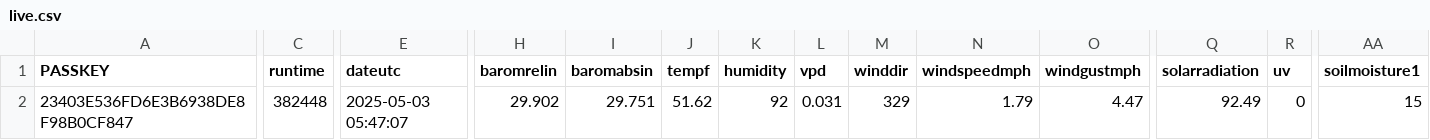
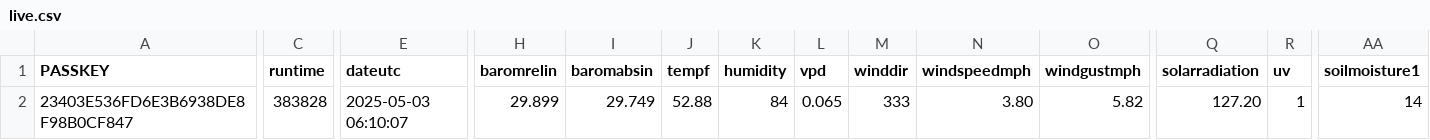
Before and after one commit to wetterzerbst/wetterdaten, a CSV file: data/live.csv, drawn as a sheet; only a part is shown, gaps mark what is left out; the diff covers the shown part only; the diff names each change by its address in the sheet, - before the commit and + after, or states it on an @@ line.

```diff
--- a/data/live.csv
+++ b/data/live.csv
-C2 (runtime): 382448
+C2 (runtime): 383828
-E2 (dateutc): 2025-05-03 05:47:07
+E2 (dateutc): 2025-05-03 06:10:07
-H2 (baromrelin): 29.902
+H2 (baromrelin): 29.899
-I2 (baromabsin): 29.751
+I2 (baromabsin): 29.749
-J2 (tempf): 51.62
+J2 (tempf): 52.88
-K2 (humidity): 92
+K2 (humidity): 84
-L2 (vpd): 0.031
+L2 (vpd): 0.065
-M2 (winddir): 329
+M2 (winddir): 333
-N2 (windspeedmph): 1.79
+N2 (windspeedmph): 3.80
-O2 (windgustmph): 4.47
+O2 (windgustmph): 5.82
-Q2 (solarradiation): 92.49
+Q2 (solarradiation): 127.20
-R2 (uv): 0
+R2 (uv): 1
-AA2 (soilmoisture1): 15
+AA2 (soilmoisture1): 14
```
Also changed, not shown: 4 edited cells elsewhere in this file, 2 other files.
